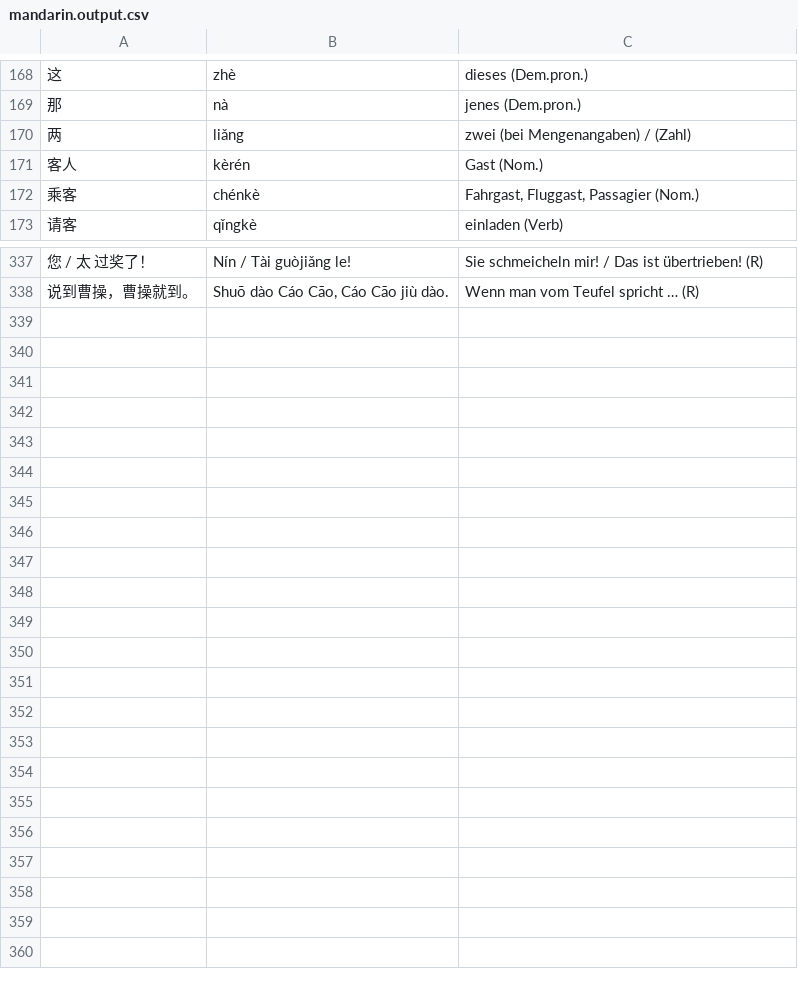
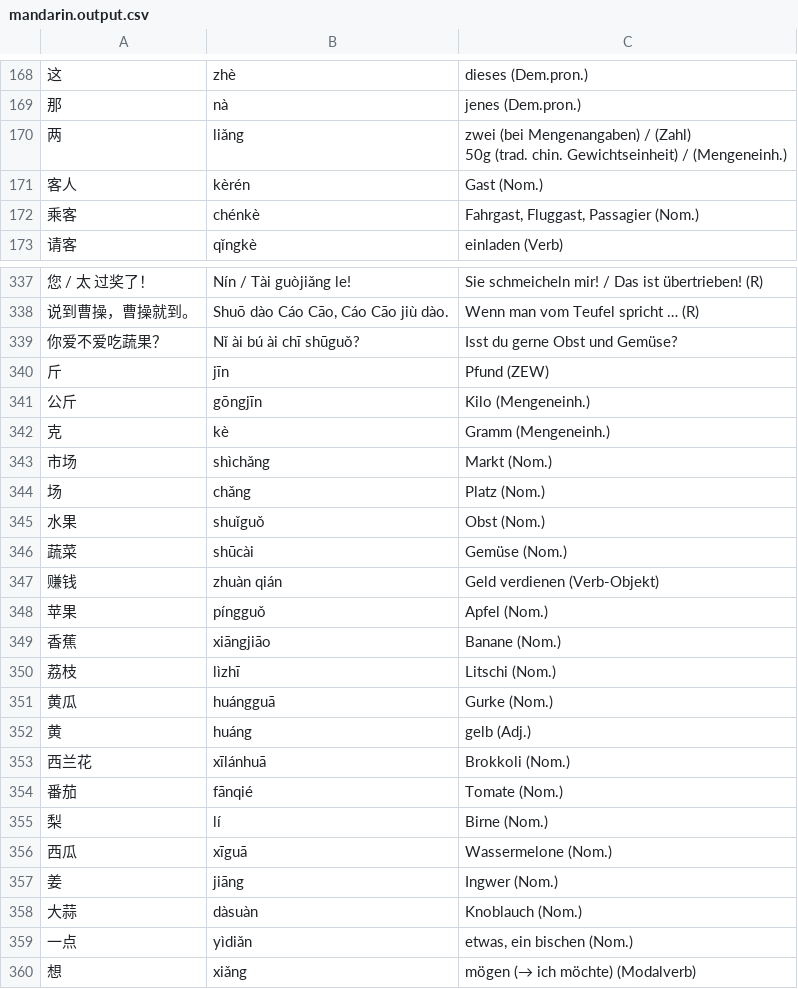
Before and after one commit to arminha/zhongwen-anki, a CSV file: data/mandarin.output.csv, drawn as a sheet; only a part is shown, gaps mark what is left out; ↵ is a line break in a cell; the diff names each change by its address in the sheet, - before the commit and + after, or states it on an @@ line.

```diff
--- a/data/mandarin.output.csv
+++ b/data/mandarin.output.csv
-C170: …/ (Zahl)
+C170: …/ (Zahl) ↵ 50g (trad. chin. Gewichtseinheit) / (Mengeneinh.)
+row 339: 你爱不爱吃蔬果？ | Nǐ ài bú ài chī shūguǒ? | Isst du gerne Obst und Gemüse?
+row 340: 斤 | jīn | Pfund (ZEW)
+row 341: 公斤 | gōngjīn | Kilo (Mengeneinh.)
+row 342: 克 | kè | Gramm (Mengeneinh.)
+row 343: 市场 | shìchǎng | Markt (Nom.)
+row 344: 场 | chǎng | Platz (Nom.)
+row 345: 水果 | shuǐguǒ | Obst (Nom.)
+row 346: 蔬菜 | shūcài | Gemüse (Nom.)
+row 347: 赚钱 | zhuàn qián | Geld verdienen (Verb-Objekt)
+row 348: 苹果 | píngguǒ | Apfel (Nom.)
+row 349: 香蕉 | xiāngjiāo | Banane (Nom.)
+row 350: 荔枝 | lìzhī | Litschi (Nom.)
+row 351: 黄瓜 | huángguā | Gurke (Nom.)
+row 352: 黄 | huáng | gelb (Adj.)
+row 353: 西兰花 | xīlánhuā | Brokkoli (Nom.)
+row 354: 番茄 | fānqié | Tomate (Nom.)
+row 355: 梨 | lí | Birne (Nom.)
+row 356: 西瓜 | xīguā | Wassermelone (Nom.)
+row 357: 姜 | jiāng | Ingwer (Nom.)
+row 358: 大蒜 | dàsuàn | Knoblauch (Nom.)
+row 359: 一点 | yìdiǎn | etwas, ein bischen (Nom.)
+row 360: 想 | xiǎng | mögen (→ ich möchte) (Modalverb)
```
Also changed, not shown: data/mandarin.csv.
